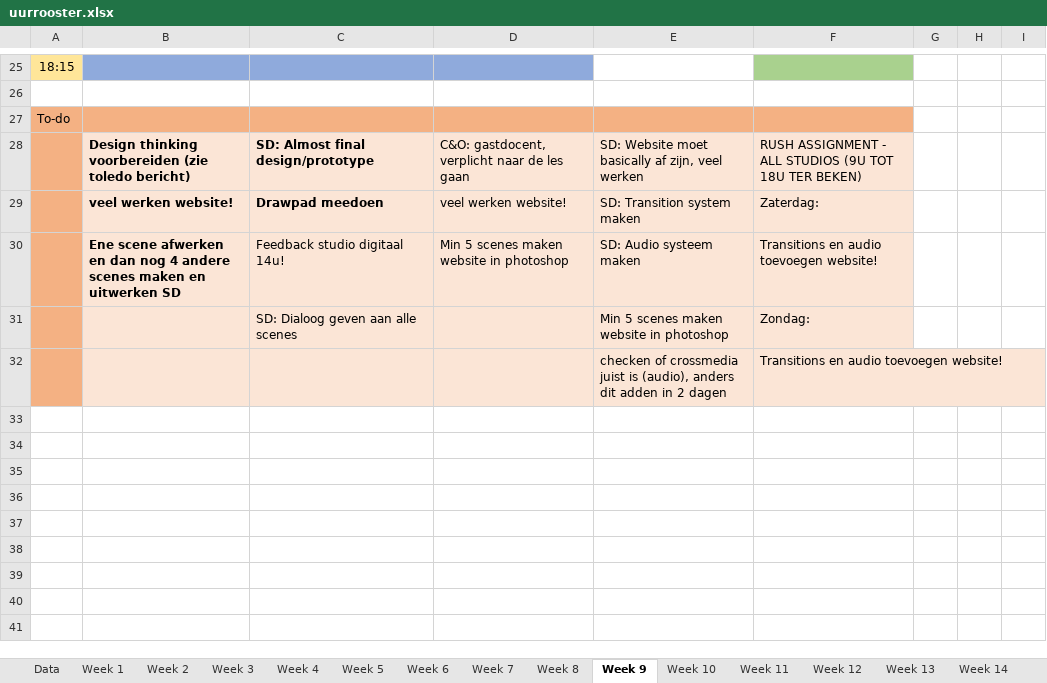
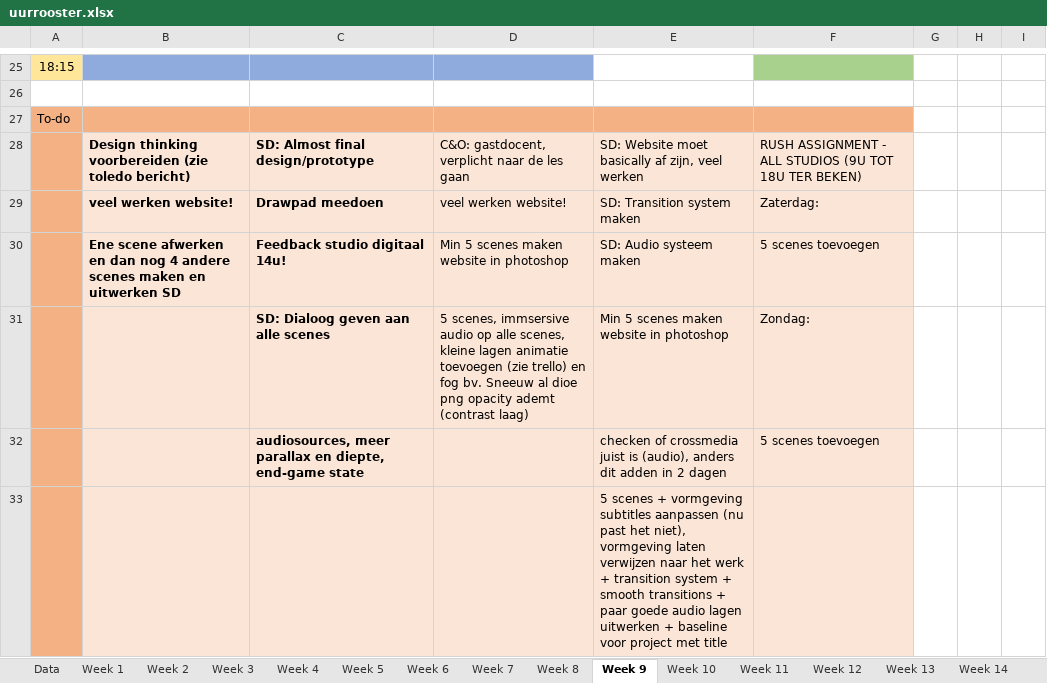
Before and after one commit to ninjahisser/LUCA-2, an Excel workbook: uurrooster.xlsx, sheet Week 9, drawn as a sheet; only a part is shown, gaps mark what is left out; values as stored, in another font and other column widths than the file's, no borders; conditional formats not drawn; removed rows and columns are numbered as before the commit, all else as after; the diff names each change by its address in the sheet, - before the commit and + after, or states it on an @@ line.

```diff
--- a/uurrooster.xlsx (sheet Week 9)
+++ b/uurrooster.xlsx (sheet Week 9)
-C30:C31 bold: off
+C30:C31 bold: on
-F30: Transitions en audio toevoegen website!
+F30: 5 scenes toevoegen
-D31: (empty)
+D31: 5 scenes, immsersive audio op alle scenes, kleine lagen animatie toevoegen (zie trello) en fog bv. Sneeuw al dioe png opacity ademt (contrast laag)
-row 32:  |  |  |  | checken of crossmedia juist is (audio), anders dit adden in 2 dagen | Transitions en audio toevoegen website!
+row 32:  |  | audiosources, meer parallax en diepte, end-game state |  | checken of crossmedia juist is (audio), anders dit adden in 2 dagen | 5 scenes toevoegen
+row 33:  |  |  |  | 5 scenes + vormgeving subtitles aanpassen (nu past het niet), vormgeving laten verwijzen naar het werk + transition system + smooth transitions + paar goede audio lagen uitwerken + baseline voor project met title
```
Also changed, not shown: 5 other files.
